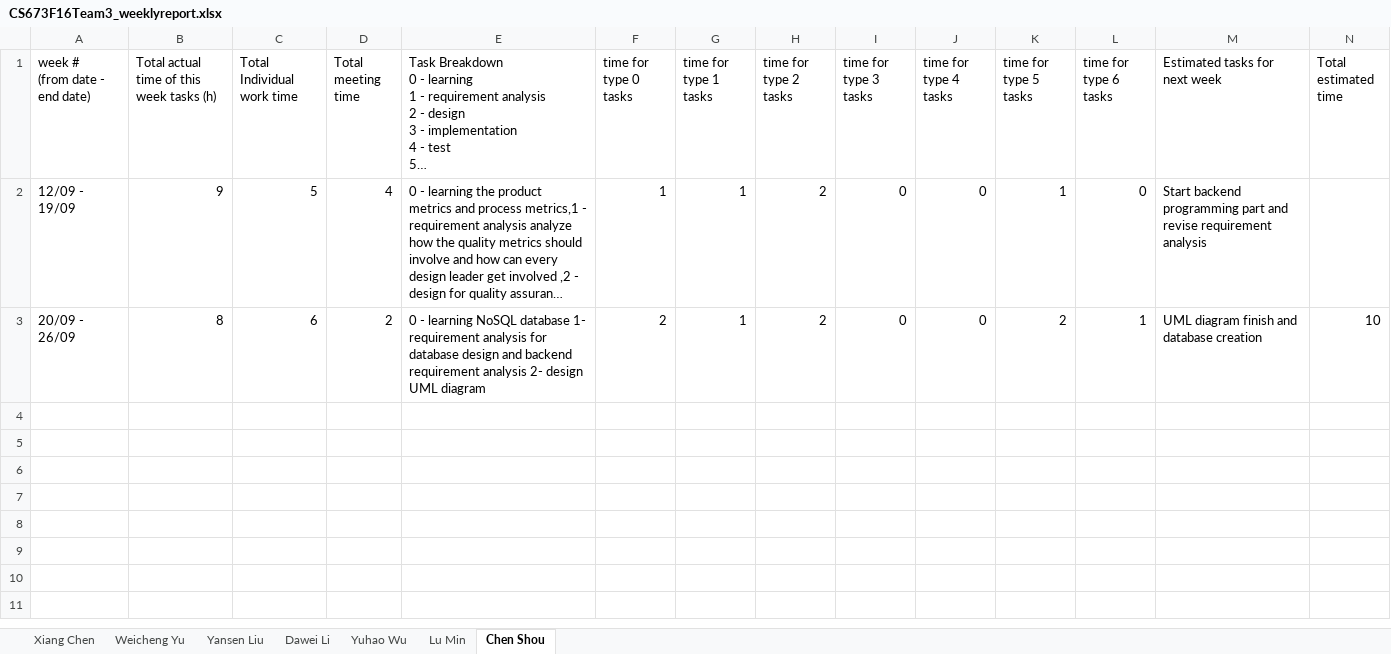
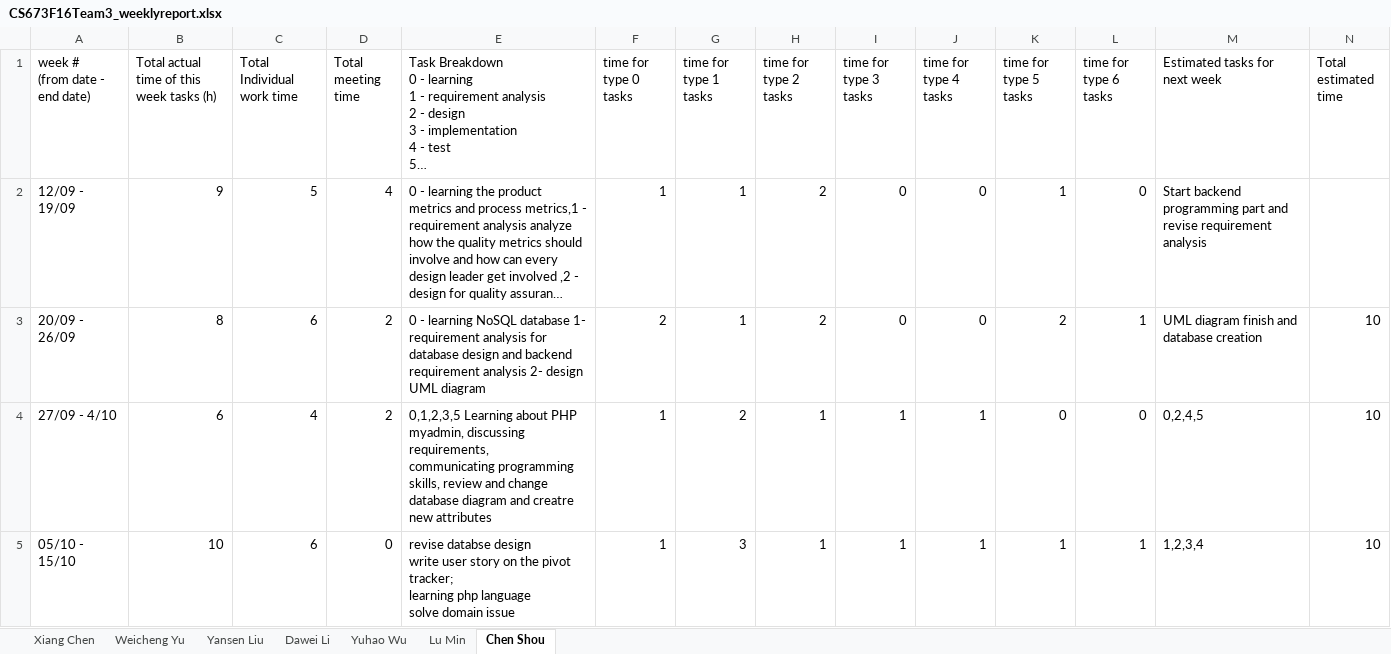
Before and after one commit to weicheng59/SoftwareEngineering-1, an Excel workbook: Document/CS673F16Team3_weeklyreport.xlsx, sheet Chen Shou, drawn as a sheet; long unchanged cells end in …; values as stored, in another font and other column widths than the file's, no borders; charts and pictures not drawn; ↵ is a line break in a cell; the diff names each change by its address in the sheet, - before the commit and + after, or states it on an @@ line.

```diff
--- a/Document/CS673F16Team3_weeklyreport.xlsx (sheet Chen Shou)
+++ b/Document/CS673F16Team3_weeklyreport.xlsx (sheet Chen Shou)
+row 4: 27/09 - 4/10 | 6 | 4 | 2 | 0,1,2,3,5 Learning about PHP myadmin, discussing requirements, ↵ communicating programming skills, review and change database diagram and creatre new attributes | 1 | 2 | 1 | 1 | 1 | 0 | 0 | 0,2,4,5 | 10
+row 5: 05/10 - 15/10 | 10 | 6 | 0 | revise databse design ↵ write user story on the pivot tracker; ↵ learning php language ↵ solve domain issue | 1 | 3 | 1 | 1 | 1 | 1 | 1 | 1,2,3,4 | 10
```
Also changed, not shown: sheet Weicheng Yu, sheet Yansen Liu, sheet Dawei Li, sheet Xiang Chen, sheet Lu Min, sheet Yuhao Wu, 19 other files.
